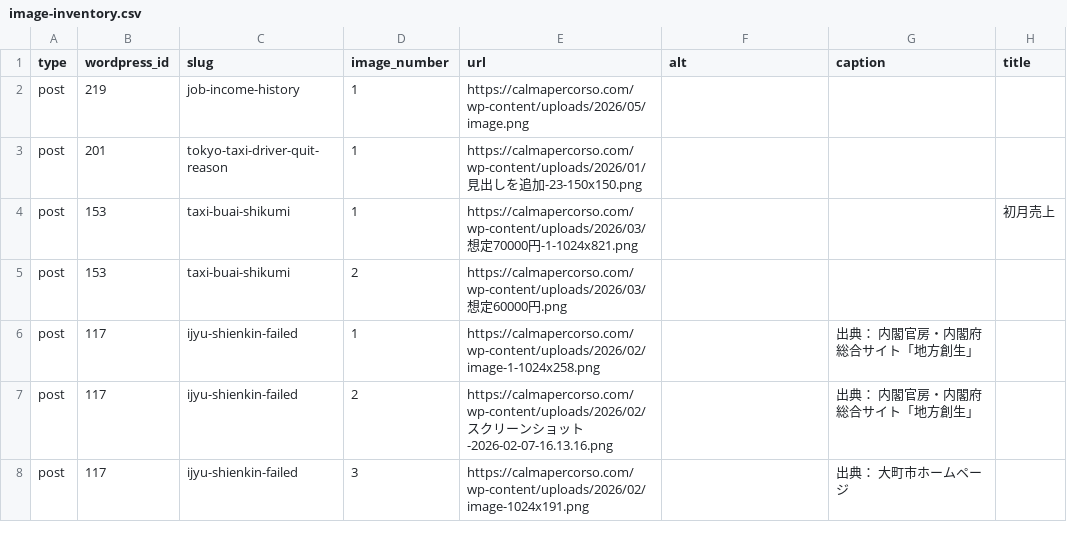
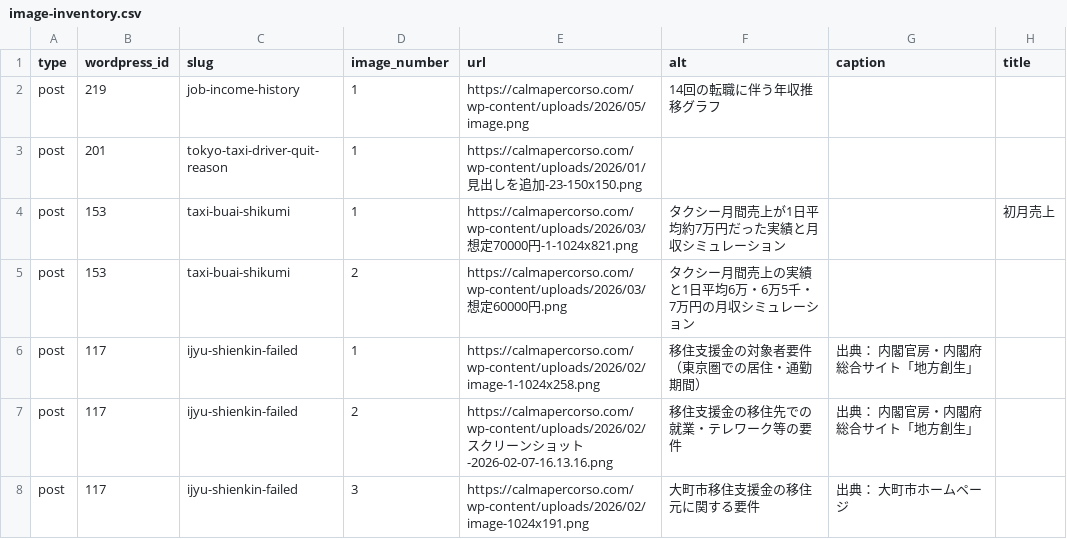
Before and after one commit to ozi1048/personal-log-site, a CSV file: docs/migration/image-inventory.csv, drawn as a sheet.

```diff
--- a/docs/migration/image-inventory.csv
+++ b/docs/migration/image-inventory.csv
@@ -1,8 +1,8 @@
 type,wordpress_id,slug,image_number,url,alt,caption,title
-post,219,job-income-history,1,https://calmapercorso.com/wp-content/uploads/2026/05/image.png,,,
+post,219,job-income-history,1,https://calmapercorso.com/wp-content/uploads/2026/05/image.png,14回の転職に伴う年収推移グラフ,,
 post,201,tokyo-taxi-driver-quit-reason,1,https://calmapercorso.com/wp-content/uploads/2026/01/見出しを追加-23-150x150.png,,,
-post,153,taxi-buai-shikumi,1,https://calmapercorso.com/wp-content/uploads/2026/03/想定70000円-1-1024x821.png,,,初月売上
-post,153,taxi-buai-shikumi,2,https://calmapercorso.com/wp-content/uploads/2026/03/想定60000円.png,,,
-post,117,ijyu-shienkin-failed,1,https://calmapercorso.com/wp-content/uploads/2026/02/image-1-1024x258.png,,出典： 内閣官房・内閣府総合サイト「地方創生」,
-post,117,ijyu-shienkin-failed,2,https://calmapercorso.com/wp-content/uploads/2026/02/スクリーンショット-2026-02-07-16.13.16.png,,出典： 内閣官房・内閣府総合サイト「地方創生」,
-post,117,ijyu-shienkin-failed,3,https://calmapercorso.com/wp-content/uploads/2026/02/image-1024x191.png,,出典： 大町市ホームページ,
+post,153,taxi-buai-shikumi,1,https://calmapercorso.com/wp-content/uploads/2026/03/想定70000円-1-1024x821.png,タクシー月間売上が1日平均約7万円だった実績と月収シミュレーション,,初月売上
+post,153,taxi-buai-shikumi,2,https://calmapercorso.com/wp-content/uploads/2026/03/想定60000円.png,タクシー月間売上の実績と1日平均6万・6万5千・7万円の月収シミュレーション,,
+post,117,ijyu-shienkin-failed,1,https://calmapercorso.com/wp-content/uploads/2026/02/image-1-1024x258.png,移住支援金の対象者要件（東京圏での居住・通勤期間）,出典： 内閣官房・内閣府総合サイト「地方創生」,
+post,117,ijyu-shienkin-failed,2,https://calmapercorso.com/wp-content/uploads/2026/02/スクリーンショット-2026-02-07-16.13.16.png,移住支援金の移住先での就業・テレワーク等の要件,出典： 内閣官房・内閣府総合サイト「地方創生」,
+post,117,ijyu-shienkin-failed,3,https://calmapercorso.com/wp-content/uploads/2026/02/image-1024x191.png,大町市移住支援金の移住元に関する要件,出典： 大町市ホームページ,
```
Also changed, not shown: docs/migration/content-conversion-report.csv, docs/migration/fixed-page-conversion-report.csv, 28 other files.
